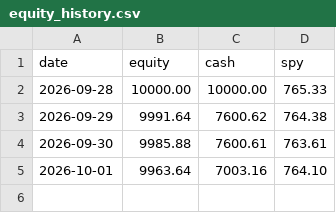
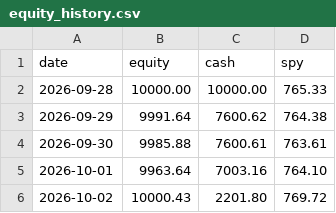
Before and after one commit to halalula/AI-of-Wallstreet, a CSV file: Dobby/logs/equity_history.csv, drawn as a sheet; the diff names each change by its address in the sheet, - before the commit and + after, or states it on an @@ line.

Commit message:
Dobby report run

```diff
--- a/Dobby/logs/equity_history.csv
+++ b/Dobby/logs/equity_history.csv
+row 6: 2026-10-02 | 10000.43 | 2201.80 | 769.72
```
Also changed, not shown: 1 other file.
